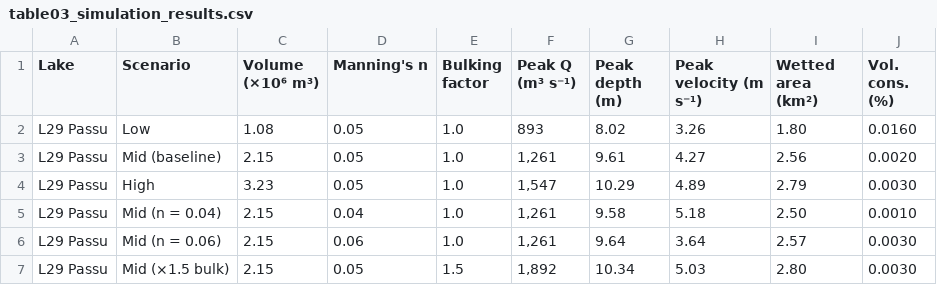
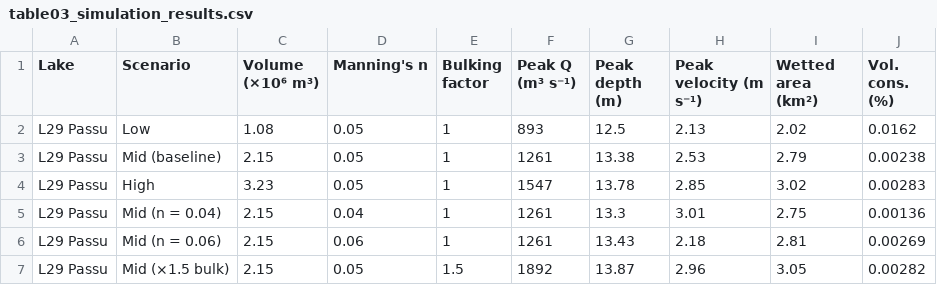
Before and after one commit to sadafismail07/paper-3-glof-pakistan-workflow, a CSV file: figures/table03_simulation_results.csv, drawn as a sheet; only a part is shown; the diff covers the shown part only.

```diff
--- a/figures/table03_simulation_results.csv
+++ b/figures/table03_simulation_results.csv
@@ -1,7 +1,7 @@
 Lake,Scenario,Volume (×10⁶ m³),Manning's n,Bulking factor,Peak Q (m³ s⁻¹),Peak depth (m),Peak velocity (m s⁻¹),Wetted area (km²),Vol. cons. (%)
-L29 Passu,Low,1.08,0.05,1.0,893,8.02,3.26,1.80,0.0160
-L29 Passu,Mid (baseline),2.15,0.05,1.0,"1,261",9.61,4.27,2.56,0.0020
-L29 Passu,High,3.23,0.05,1.0,"1,547",10.29,4.89,2.79,0.0030
-L29 Passu,Mid (n = 0.04),2.15,0.04,1.0,"1,261",9.58,5.18,2.50,0.0010
-L29 Passu,Mid (n = 0.06),2.15,0.06,1.0,"1,261",9.64,3.64,2.57,0.0030
-L29 Passu,Mid (×1.5 bulk),2.15,0.05,1.5,"1,892",10.34,5.03,2.80,0.0030
+L29 Passu,Low,1.08,0.05,1,893,12.5,2.13,2.02,0.0162
+L29 Passu,Mid (baseline),2.15,0.05,1,1261,13.38,2.53,2.79,0.00238
+L29 Passu,High,3.23,0.05,1,1547,13.78,2.85,3.02,0.00283
+L29 Passu,Mid (n = 0.04),2.15,0.04,1,1261,13.3,3.01,2.75,0.00136
+L29 Passu,Mid (n = 0.06),2.15,0.06,1,1261,13.43,2.18,2.81,0.00269
+L29 Passu,Mid (×1.5 bulk),2.15,0.05,1.5,1892,13.87,2.96,3.05,0.00282
```
Also changed, not shown: 54 edited cells elsewhere in this file, figures/table01_working_set_lakes.csv, figures/table02_corridor_exposure.csv, 27 other files.
